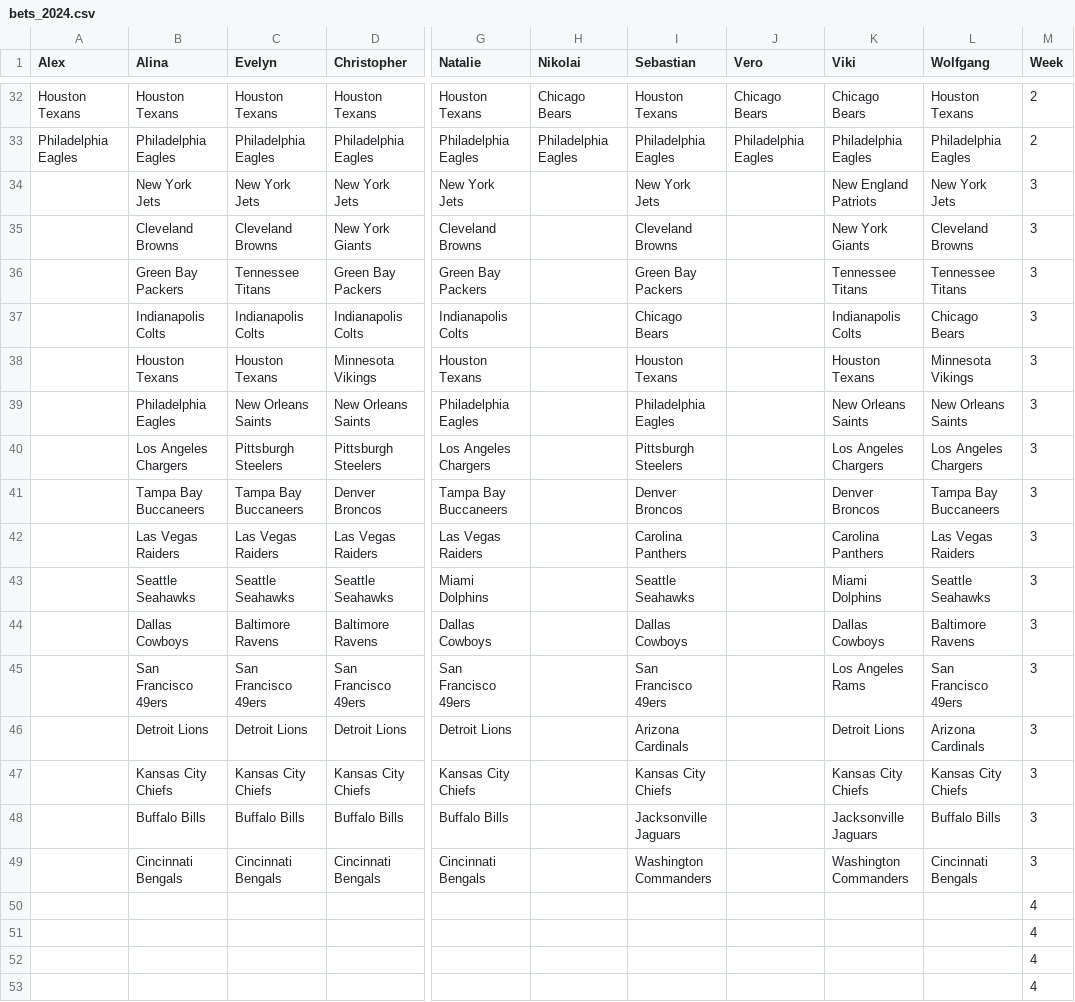
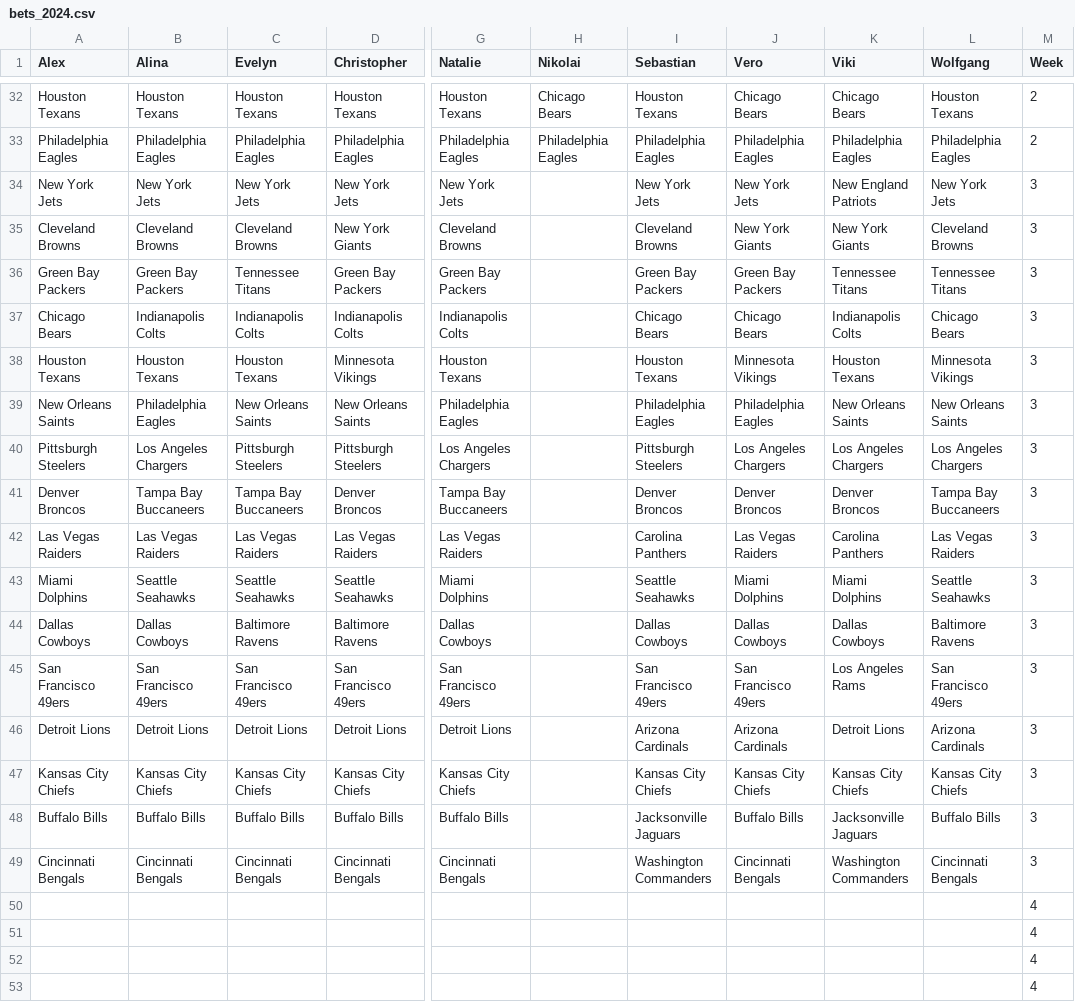
Before and after one commit to AlexSchinnerl/nfl_2024, a CSV file: data/bets_2024.csv, drawn as a sheet; only a part is shown, gaps mark what is left out; the diff names each change by its address in the sheet, - before the commit and + after, or states it on an @@ line.

```diff
--- a/data/bets_2024.csv
+++ b/data/bets_2024.csv
-A34 (Alex): (empty)
+A34 (Alex): New York Jets
-J34 (Vero): (empty)
+J34 (Vero): New York Jets
-A35 (Alex): (empty)
+A35 (Alex): Cleveland Browns
-J35 (Vero): (empty)
+J35 (Vero): New York Giants
-A36 (Alex): (empty)
+A36 (Alex): Green Bay Packers
-J36 (Vero): (empty)
+J36 (Vero): Green Bay Packers
-A37 (Alex): (empty)
+A37 (Alex): Chicago Bears
-J37 (Vero): (empty)
+J37 (Vero): Chicago Bears
-A38 (Alex): (empty)
+A38 (Alex): Houston Texans
-J38 (Vero): (empty)
+J38 (Vero): Minnesota Vikings
-A39 (Alex): (empty)
+A39 (Alex): New Orleans Saints
-J39 (Vero): (empty)
+J39 (Vero): Philadelphia Eagles
-A40 (Alex): (empty)
+A40 (Alex): Pittsburgh Steelers
-J40 (Vero): (empty)
+J40 (Vero): Los Angeles Chargers
-A41 (Alex): (empty)
+A41 (Alex): Denver Broncos
-J41 (Vero): (empty)
+J41 (Vero): Denver Broncos
-A42 (Alex): (empty)
+A42 (Alex): Las Vegas Raiders
-J42 (Vero): (empty)
+J42 (Vero): Las Vegas Raiders
-A43 (Alex): (empty)
+A43 (Alex): Miami Dolphins
-J43 (Vero): (empty)
+J43 (Vero): Miami Dolphins
-A44 (Alex): (empty)
+A44 (Alex): Dallas Cowboys
-J44 (Vero): (empty)
+J44 (Vero): Dallas Cowboys
-A45 (Alex): (empty)
+A45 (Alex): San Francisco 49ers
-J45 (Vero): (empty)
+J45 (Vero): San Francisco 49ers
-A46 (Alex): (empty)
+A46 (Alex): Detroit Lions
-J46 (Vero): (empty)
+J46 (Vero): Arizona Cardinals
-A47 (Alex): (empty)
+A47 (Alex): Kansas City Chiefs
-J47 (Vero): (empty)
+J47 (Vero): Kansas City Chiefs
-A48 (Alex): (empty)
+A48 (Alex): Buffalo Bills
-J48 (Vero): (empty)
+J48 (Vero): Buffalo Bills
-A49 (Alex): (empty)
+A49 (Alex): Cincinnati Bengals
-J49 (Vero): (empty)
+J49 (Vero): Cincinnati Bengals
```
Also changed, not shown: data/results.csv, data/scoring.csv, 4 other files.
